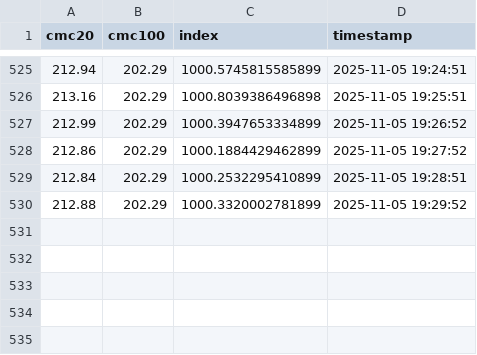
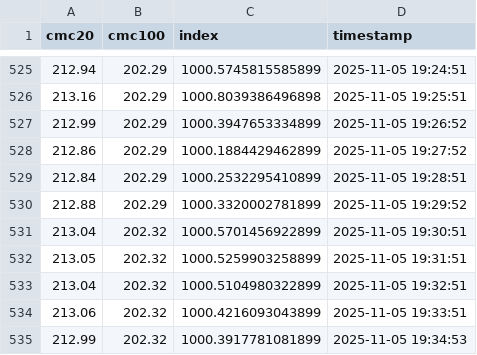
Before and after one commit to huangchaosuper/huangchaosuper.github.io, a CSV file: data/index.csv, drawn as a sheet; only a part is shown, gaps mark what is left out.

```diff
--- a/data/index.csv
+++ b/data/index.csv
@@ -530 +530,6 @@ cmc20,cmc100,index,timestamp
 212.88,202.29,1000.3320002781899,2025-11-05 19:29:52
+213.04,202.32,1000.5701456922899,2025-11-05 19:30:51
+213.05,202.32,1000.5259903258899,2025-11-05 19:31:51
+213.04,202.32,1000.5104980322899,2025-11-05 19:32:51
+213.06,202.32,1000.4216093043899,2025-11-05 19:33:51
+212.99,202.32,1000.3917781081899,2025-11-05 19:34:53
```
Also changed, not shown: data/market.csv.
